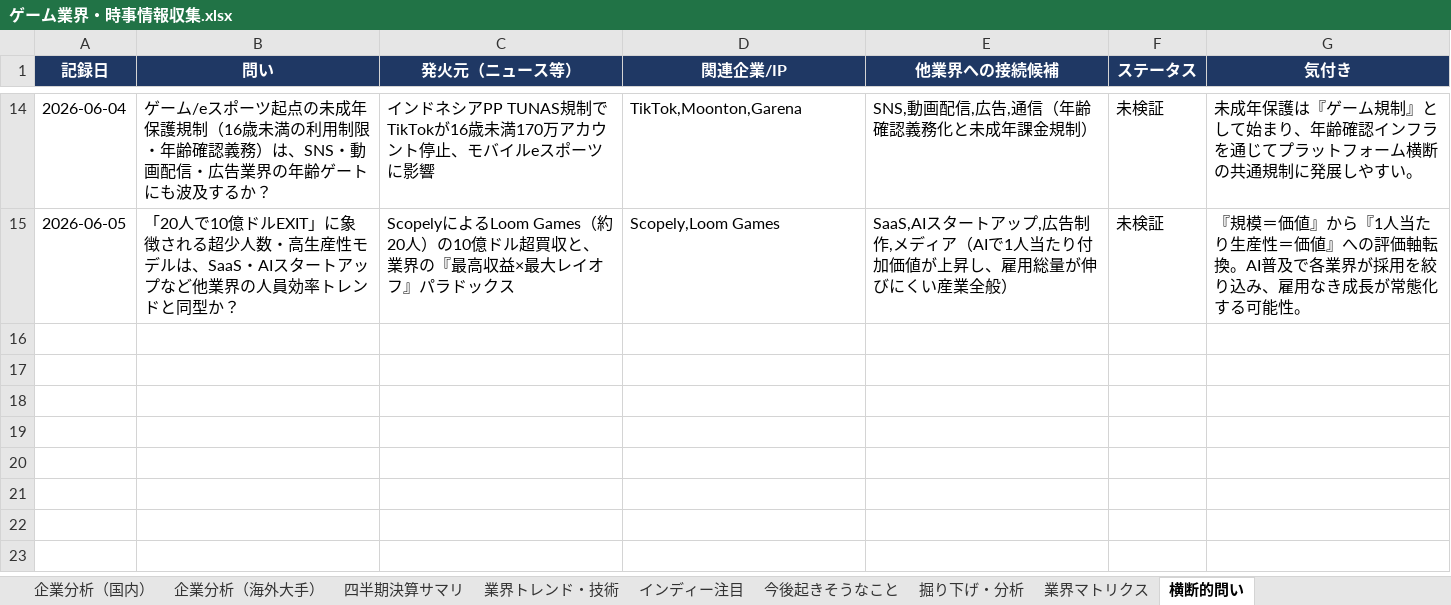
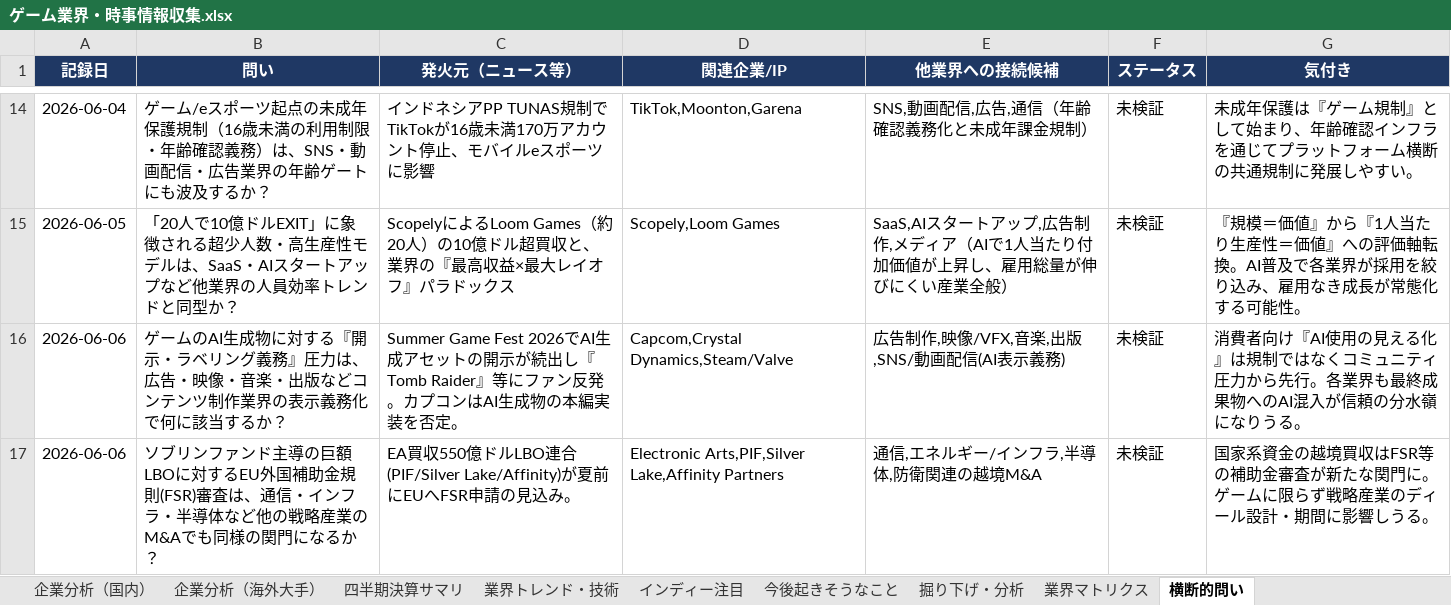
Before and after one commit to norimichitakesue2/game-industry-tracker, an Excel workbook: master/ゲーム業界・時事情報収集.xlsx, sheet 横断的問い, drawn as a sheet; only a part is shown, gaps mark what is left out; values as stored, in another font and other column widths than the file's, no borders; the diff names each change by its address in the sheet, - before the commit and + after, or states it on an @@ line.

```diff
--- a/master/ゲーム業界・時事情報収集.xlsx (sheet 横断的問い)
+++ b/master/ゲーム業界・時事情報収集.xlsx (sheet 横断的問い)
+row 16: 2026-06-06 | ゲームのAI生成物に対する『開示・ラベリング義務』圧力は、広告・映像・音楽・出版などコンテンツ制作業界の表示義務化で何に該当するか？ | Summer Game Fest 2026でAI生成アセットの開示が続出し『Tomb Raider』等にファン反発。カプコンはAI生成物の本編実装を否定。 | Capcom,Crystal Dynamics,Steam/Valve | 広告制作,映像/VFX,音楽,出版,SNS/動画配信(AI表示義務) | 未検証 | 消費者向け『AI使用の見える化』は規制ではなくコミュニティ圧力から先行。各業界も最終成果物へのAI混入が信頼の分水嶺になりうる。
+row 17: 2026-06-06 | ソブリンファンド主導の巨額LBOに対するEU外国補助金規則(FSR)審査は、通信・インフラ・半導体など他の戦略産業のM&Aでも同様の関門になるか？ | EA買収550億ドルLBO連合(PIF/Silver Lake/Affinity)が夏前にEUへFSR申請の見込み。 | Electronic Arts,PIF,Silver Lake,Affinity Partners | 通信,エネルギー/インフラ,半導体,防衛関連の越境M&A | 未検証 | 国家系資金の越境買収はFSR等の補助金審査が新たな関門に。ゲームに限らず戦略産業のディール設計・期間に影響しうる。
```
Also changed, not shown: sheet 日次ニュース, 26 other files.
